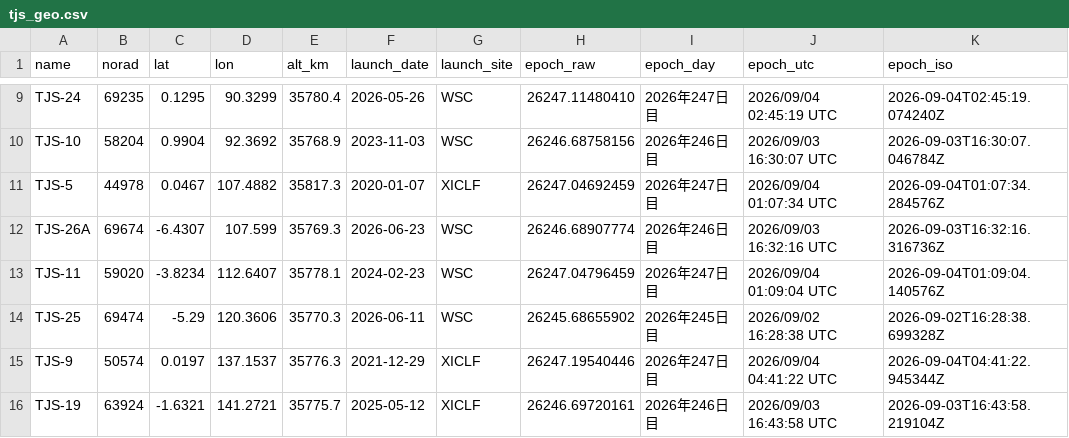
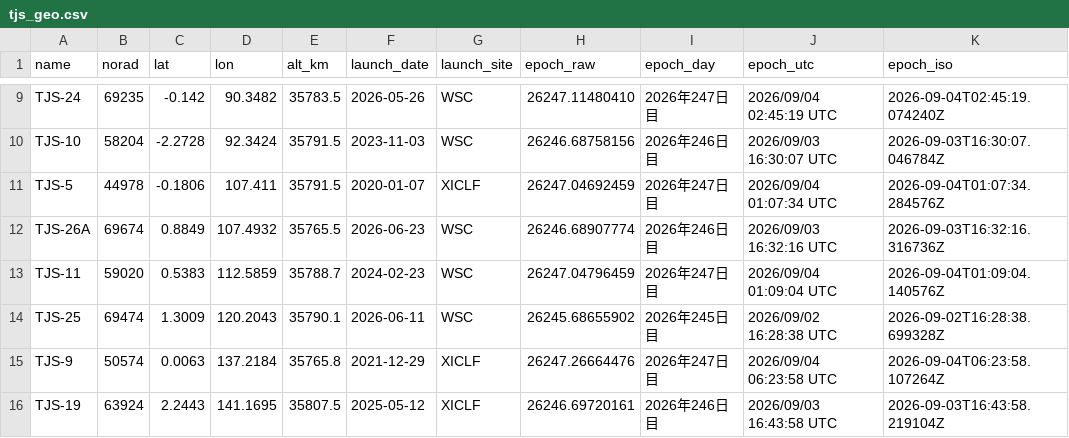
Before and after one commit to butagorilla1182/tjs_geo_control, a CSV file: tjs_geo.csv, drawn as a sheet; only a part is shown, gaps mark what is left out; the diff covers the shown part only; the diff names each change by its address in the sheet, - before the commit and + after, or states it on an @@ line.

```diff
--- a/tjs_geo.csv
+++ b/tjs_geo.csv
-C9 (lat): 0.1295
+C9 (lat): -0.142
-D9 (lon): 90.3299
+D9 (lon): 90.3482
-E9 (alt_km): 35780.4
+E9 (alt_km): 35783.5
-C10 (lat): 0.9904
+C10 (lat): -2.2728
-D10 (lon): 92.3692
+D10 (lon): 92.3424
-E10 (alt_km): 35768.9
+E10 (alt_km): 35791.5
-C11 (lat): 0.0467
+C11 (lat): -0.1806
-D11 (lon): 107.4882
+D11 (lon): 107.411
-E11 (alt_km): 35817.3
+E11 (alt_km): 35791.5
-C12 (lat): -6.4307
+C12 (lat): 0.8849
-D12 (lon): 107.599
+D12 (lon): 107.4932
-E12 (alt_km): 35769.3
+E12 (alt_km): 35765.5
-C13 (lat): -3.8234
+C13 (lat): 0.5383
-D13 (lon): 112.6407
+D13 (lon): 112.5859
-E13 (alt_km): 35778.1
+E13 (alt_km): 35788.7
-C14 (lat): -5.29
+C14 (lat): 1.3009
-D14 (lon): 120.3606
+D14 (lon): 120.2043
-E14 (alt_km): 35770.3
+E14 (alt_km): 35790.1
-C15 (lat): 0.0197
+C15 (lat): 0.0063
-D15 (lon): 137.1537
+D15 (lon): 137.2184
-E15 (alt_km): 35776.3
+E15 (alt_km): 35765.8
-H15 (epoch_raw): 26247.19540446
+H15 (epoch_raw): 26247.26664476
-J15 (epoch_utc): 2026/09/04 04:41:22 UTC
+J15 (epoch_utc): 2026/09/04 06:23:58 UTC
-K15 (epoch_iso): 2026-09-04T04:41:22.945344Z
+K15 (epoch_iso): 2026-09-04T06:23:58.107264Z
-C16 (lat): -1.6321
+C16 (lat): 2.2443
-D16 (lon): 141.2721
+D16 (lon): 141.1695
-E16 (alt_km): 35775.7
+E16 (alt_km): 35807.5
```
Also changed, not shown: 64 edited cells elsewhere in this file, 6 other files.
